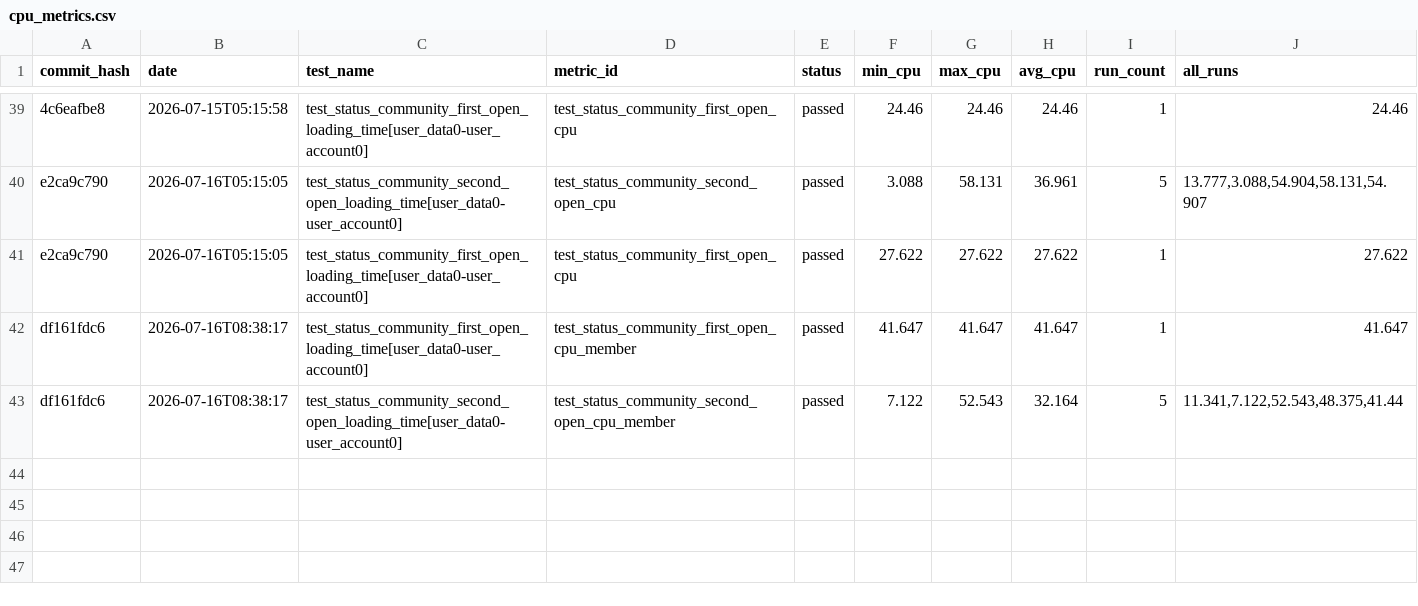
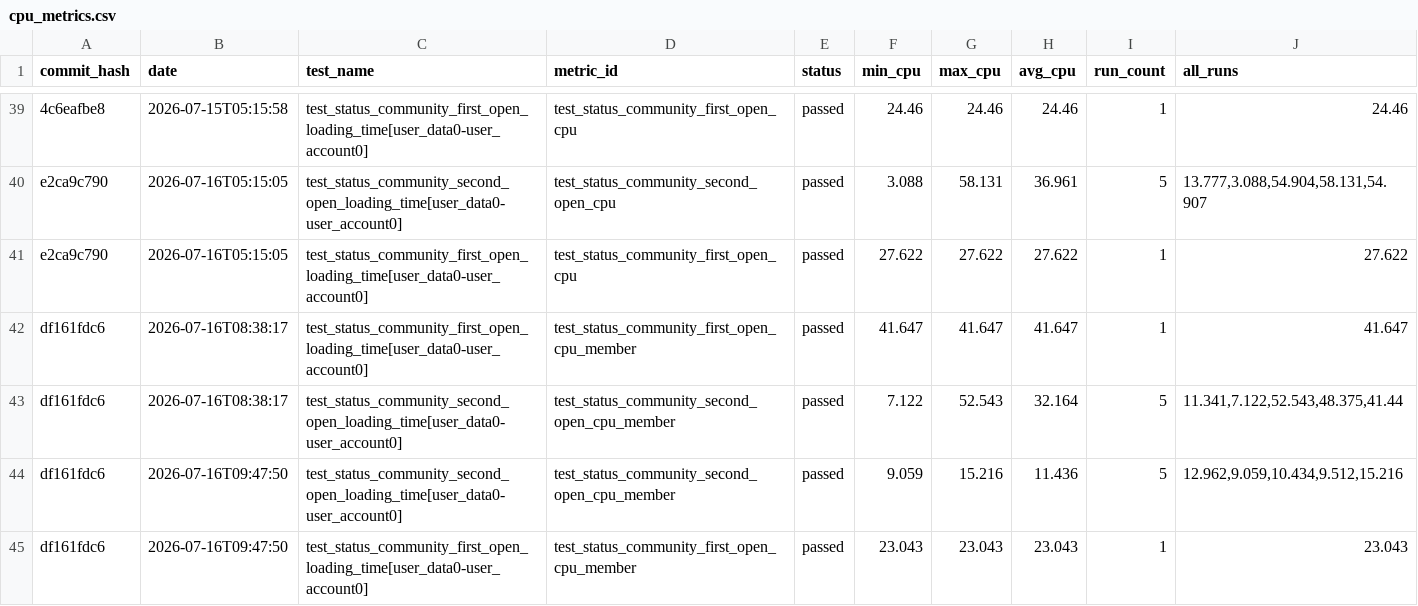
Before and after one commit to status-im/status-app-benchmarks, a CSV file: data/cpu_metrics.csv, drawn as a sheet; only a part is shown, gaps mark what is left out; the diff names each change by its address in the sheet, - before the commit and + after, or states it on an @@ line.

```diff
--- a/data/cpu_metrics.csv
+++ b/data/cpu_metrics.csv
+row 44: df161fdc6 | 2026-07-16T09:47:50 | test_status_community_second_open_loading_time[user_data0-user_account0] | test_status_community_second_open_cpu_member | passed | 9.059 | 15.216 | 11.436 | 5 | 12.962,9.059,10.434,9.512,15.216
+row 45: df161fdc6 | 2026-07-16T09:47:50 | test_status_community_first_open_loading_time[user_data0-user_account0] | test_status_community_first_open_cpu_member | passed | 23.043 | 23.043 | 23.043 | 1 | 23.043
```
Also changed, not shown: data/performance_metrics.csv, data/ram_metrics.csv, 33 other files.
